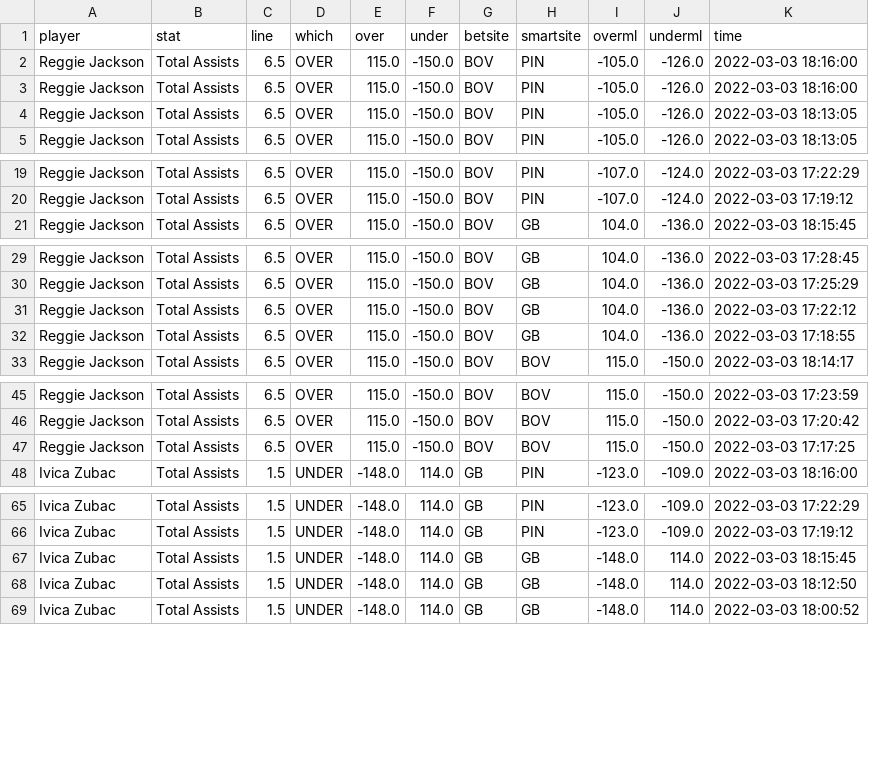
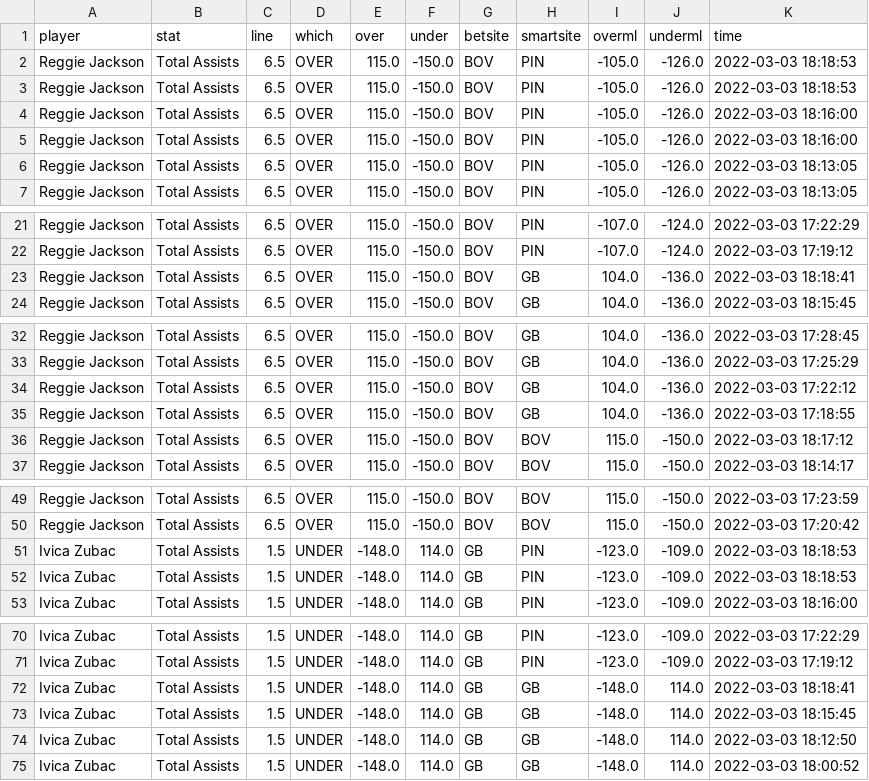
Before and after one commit to BShim92/Public, a CSV file: NBAPropsHistory.csv, drawn as a sheet; only a part is shown, gaps mark what is left out.

```diff
--- a/NBAPropsHistory.csv
+++ b/NBAPropsHistory.csv
@@ -1,2 +1,4 @@
 player,stat,line,which,over,under,betsite,smartsite,overml,underml,time
+Reggie Jackson,Total Assists,6.5,OVER,115.0,-150.0,BOV,PIN,-105.0,-126.0,2022-03-03 18:18:53
+Reggie Jackson,Total Assists,6.5,OVER,115.0,-150.0,BOV,PIN,-105.0,-126.0,2022-03-03 18:18:53
 Reggie Jackson,Total Assists,6.5,OVER,115.0,-150.0,BOV,PIN,-105.0,-126.0,2022-03-03 18:16:00
@@ -20,2 +22,3 @@ Reggie Jackson,Total Assists,6.5,OVER,115.0,-150.0,BOV,PIN,-107.0,-124.0,2022-03
 Reggie Jackson,Total Assists,6.5,OVER,115.0,-150.0,BOV,PIN,-107.0,-124.0,2022-03-03 17:19:12
+Reggie Jackson,Total Assists,6.5,OVER,115.0,-150.0,BOV,GB,104.0,-136.0,2022-03-03 18:18:41
 Reggie Jackson,Total Assists,6.5,OVER,115.0,-150.0,BOV,GB,104.0,-136.0,2022-03-03 18:15:45
@@ -32,2 +35,3 @@ Reggie Jackson,Total Assists,6.5,OVER,115.0,-150.0,BOV,GB,104.0,-136.0,2022-03-0
 Reggie Jackson,Total Assists,6.5,OVER,115.0,-150.0,BOV,GB,104.0,-136.0,2022-03-03 17:18:55
+Reggie Jackson,Total Assists,6.5,OVER,115.0,-150.0,BOV,BOV,115.0,-150.0,2022-03-03 18:17:12
 Reggie Jackson,Total Assists,6.5,OVER,115.0,-150.0,BOV,BOV,115.0,-150.0,2022-03-03 18:14:17
@@ -46,3 +50,4 @@ Reggie Jackson,Total Assists,6.5,OVER,115.0,-150.0,BOV,BOV,115.0,-150.0,2022-03-
 Reggie Jackson,Total Assists,6.5,OVER,115.0,-150.0,BOV,BOV,115.0,-150.0,2022-03-03 17:20:42
-Reggie Jackson,Total Assists,6.5,OVER,115.0,-150.0,BOV,BOV,115.0,-150.0,2022-03-03 17:17:25
+Ivica Zubac,Total Assists,1.5,UNDER,-148.0,114.0,GB,PIN,-123.0,-109.0,2022-03-03 18:18:53
+Ivica Zubac,Total Assists,1.5,UNDER,-148.0,114.0,GB,PIN,-123.0,-109.0,2022-03-03 18:18:53
 Ivica Zubac,Total Assists,1.5,UNDER,-148.0,114.0,GB,PIN,-123.0,-109.0,2022-03-03 18:16:00
@@ -66,2 +71,3 @@ Ivica Zubac,Total Assists,1.5,UNDER,-148.0,114.0,GB,PIN,-123.0,-109.0,2022-03-03
 Ivica Zubac,Total Assists,1.5,UNDER,-148.0,114.0,GB,PIN,-123.0,-109.0,2022-03-03 17:19:12
+Ivica Zubac,Total Assists,1.5,UNDER,-148.0,114.0,GB,GB,-148.0,114.0,2022-03-03 18:18:41
 Ivica Zubac,Total Assists,1.5,UNDER,-148.0,114.0,GB,GB,-148.0,114.0,2022-03-03 18:15:45
```
Also changed, not shown: NBAProps.csv.
